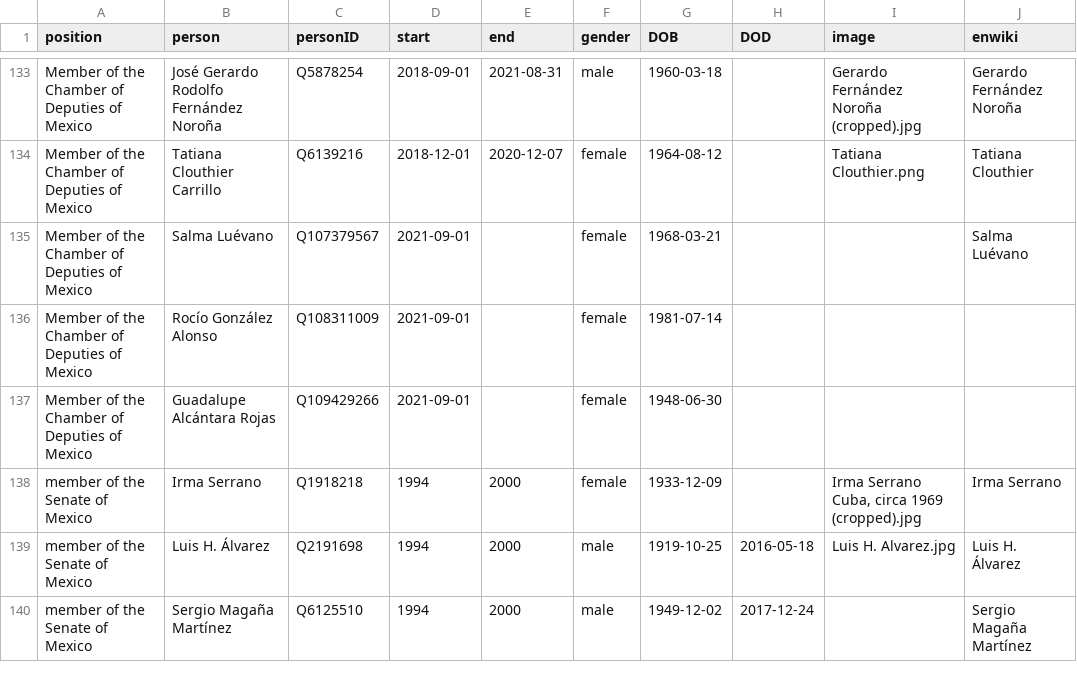
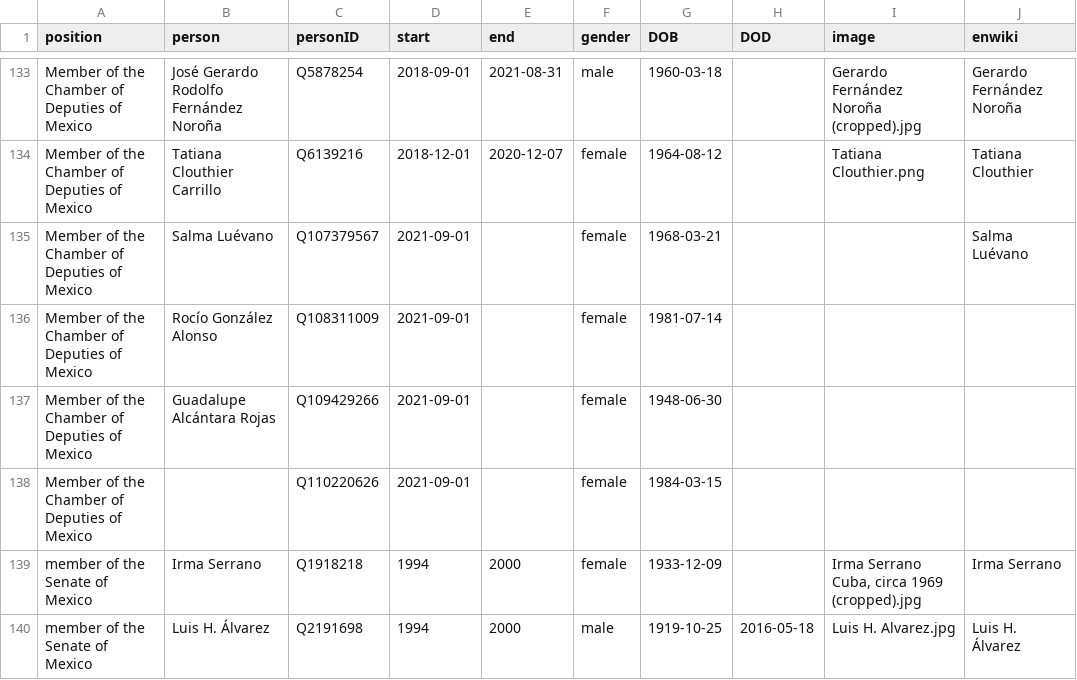
Before and after one commit to every-politician-scrapers/mexico-ministers, a CSV file: html/legislators.csv, drawn as a sheet; only a part is shown, gaps mark what is left out; the shorter side is filled out with more unchanged rows.

```diff
--- a/html/legislators.csv
+++ b/html/legislators.csv
@@ -137,2 +137,3 @@ Member of the Chamber of Deputies of Mexico,Rocío González Alonso,Q108311009,2
 Member of the Chamber of Deputies of Mexico,Guadalupe Alcántara Rojas,Q109429266,2021-09-01,,female,1948-06-30,,,
+Member of the Chamber of Deputies of Mexico,,Q110220626,2021-09-01,,female,1984-03-15,,,
 member of the Senate of Mexico,Irma Serrano,Q1918218,1994,2000,female,1933-12-09,,"Irma Serrano Cuba, circa 1969 (cropped).jpg",Irma Serrano
```
Also changed, not shown: html/holders21.csv.
